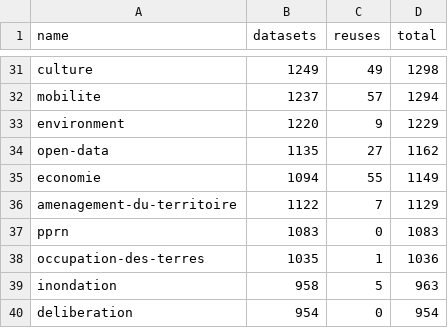
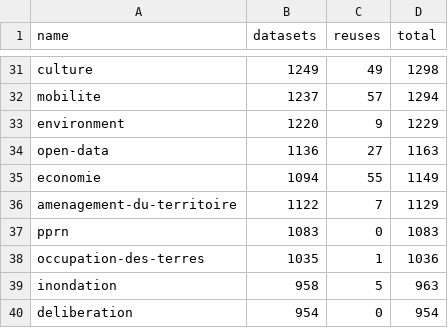
Before and after one commit to taniki/flat.dgfr, a CSV file: tags.csv, drawn as a sheet; only a part is shown, gaps mark what is left out.

Commit message:
Flat: latest data (2023-06-26T00:06:02.005Z) {   "date": "2023-06-26T00:06:02.005Z",   "files": [     {       "name": "datasets.csv",       "deltaBytes": 352,       "source": "https://www.data.gouv.fr/fr/datasets/r/f868cca6-8da1-4369-a78d-47463f19a9a3"     },     {       "name": "organizations.csv",       "deltaBytes": -34,       "source": "https://www.data.gouv.fr/fr/datasets/r/b7bbfedc-2448-4135-a6c7-104548d396e7"     },     {       "name": "discussions.csv",       "deltaBytes": 211,       "source": "https://www.data.gouv.fr/fr/datasets/r/d77705e1-4ecd-461c-8c24-662d47c4c2f9"     },     {       "name": "reuses.csv",       "deltaBytes": 0,       "source": "https://www.data.gouv.fr/fr/datasets/r/970aafa0-3778-4d8b-b9d1-de937525e379"     },     {       "name": "tags.csv",       "deltaBytes": 0,       "source": "https://www.data.gouv.fr/fr/datasets/r/1ac234c7-1da4-49cf-a122-646b21d64b43"     }   ] }

```diff
--- a/tags.csv
+++ b/tags.csv
@@ -33,3 +33,3 @@
 "environment";1220;9;1229
-"open-data";1135;27;1162
+"open-data";1136;27;1163
 "economie";1094;55;1149
```
Also changed, not shown: 2 other files.
